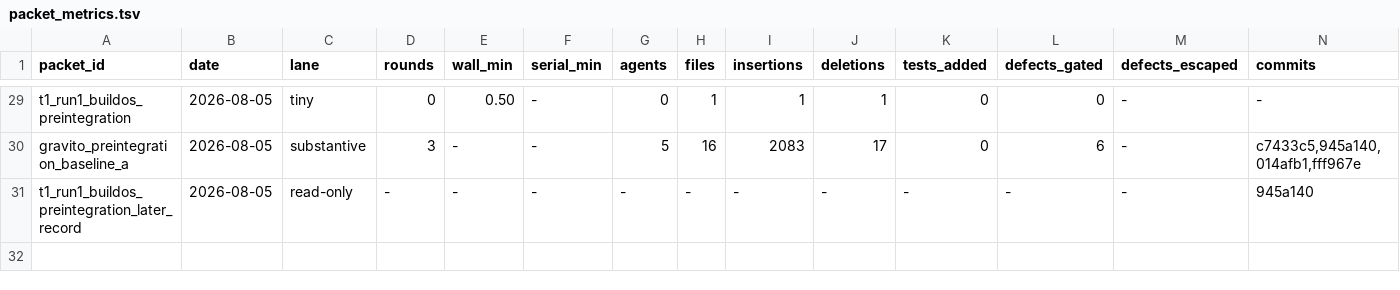
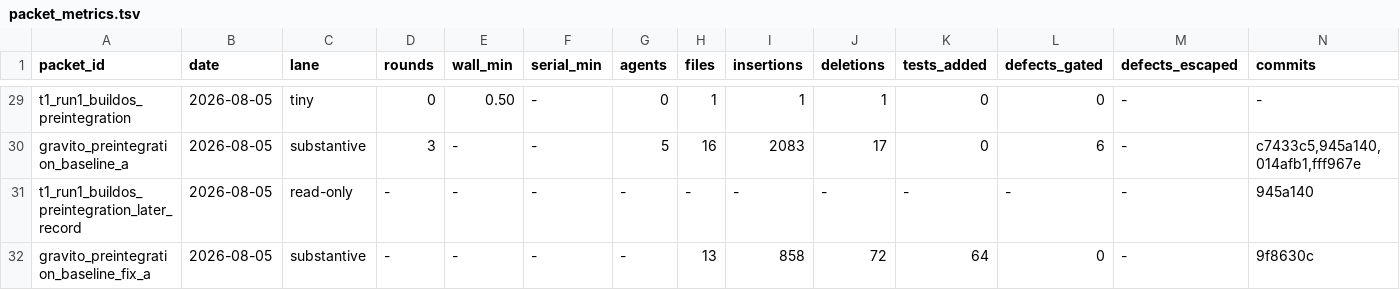
Before and after one commit to samuelrkestenbaum-dot/ClaudeOrchestrator, a TSV file: build-os/metrics/packet_metrics.tsv, drawn as a sheet; only a part is shown, gaps mark what is left out; rows hold the shown columns only; the diff names each change by its address in the sheet, - before the commit and + after, or states it on an @@ line.

```diff
--- a/build-os/metrics/packet_metrics.tsv
+++ b/build-os/metrics/packet_metrics.tsv
+row 32: gravito_preintegration_baseline_fix_a | 2026-08-05 | substantive | - | - | - | - | 13 | 858 | 72 | 64 | 0 | - | 9f8630c
```
Also changed, not shown: 4 other files.
